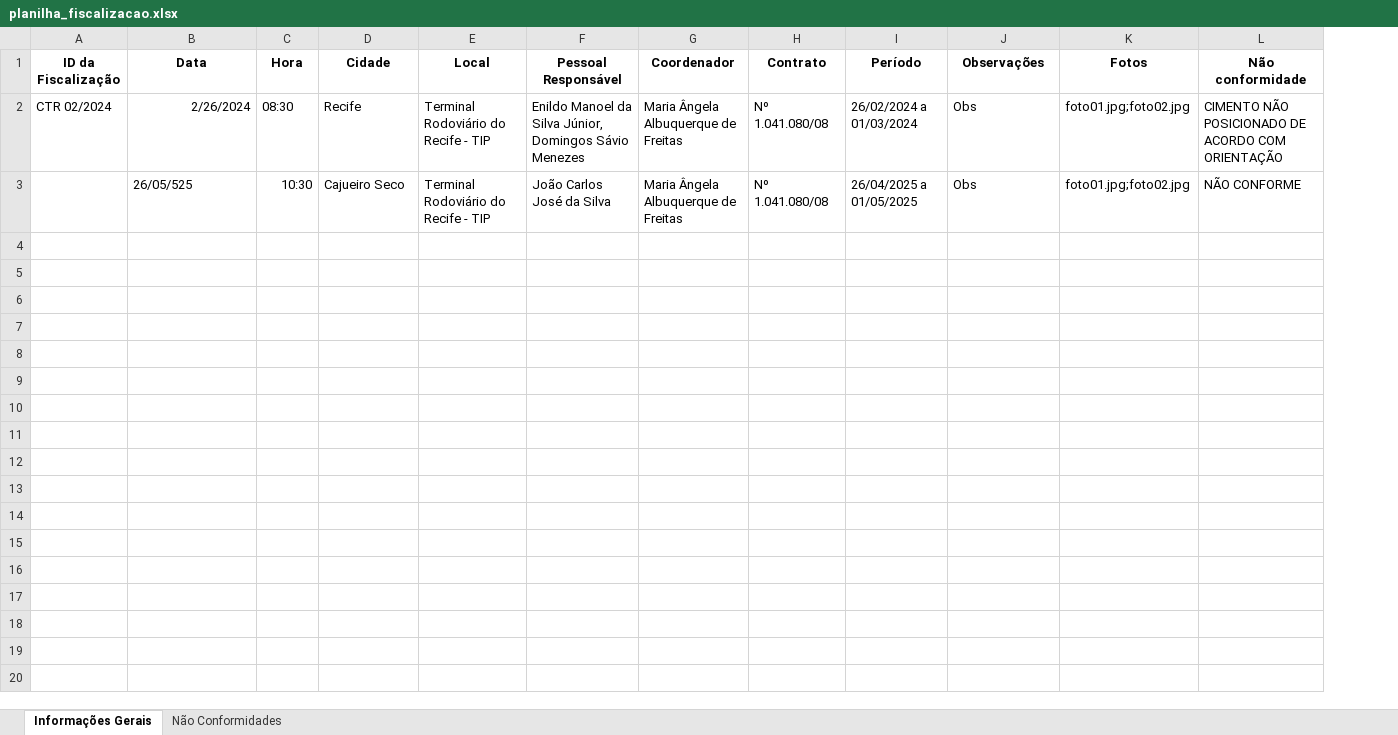
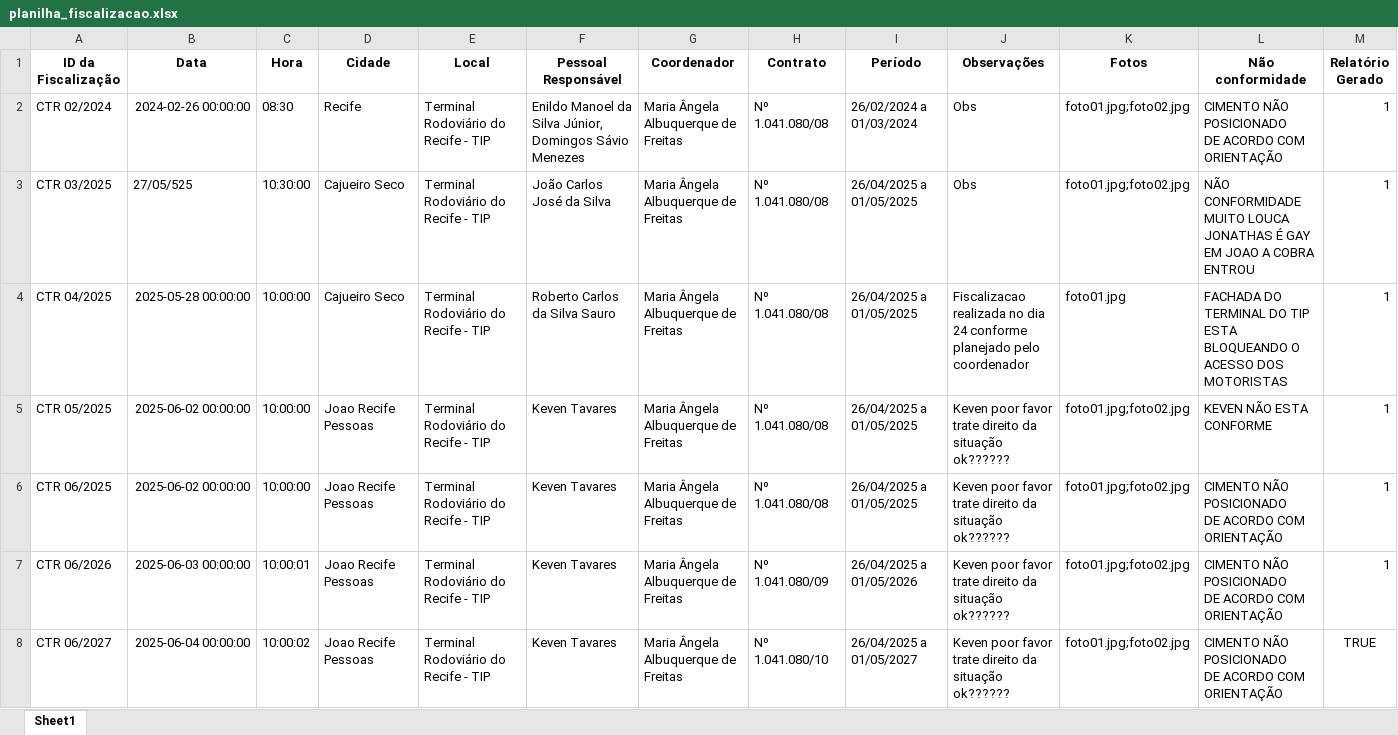
Before and after one commit to luizdefreitas10/gerador-relatorios, an Excel workbook: src/planilha_fiscalizacao.xlsx, sheet Sheet1, drawn as a sheet; values as stored, in another font and other column widths than the file's, no borders; ↵ is a line break in a cell; the diff names each change by its address in the sheet, - before the commit and + after, or states it on an @@ line.

```diff
--- a/src/planilha_fiscalizacao.xlsx (sheet Sheet1)
+++ b/src/planilha_fiscalizacao.xlsx (sheet Sheet1)
-sheet tab: Informações Gerais
+sheet tab: Sheet1
-sheet tab: Não Conformidades
+column M (Relatório Gerado), rows 2-3: 1 | 1
-B2 (Data): 2/26/2024
+B2 (Data): 2024-02-26 00:00:00
-L2 (Não conformidade): …COM ORIENTAÇÃO
+L2 (Não conformidade): …COM ORIENTAÇÃO
-A3 (ID da Fiscalização): (empty)
+A3 (ID da Fiscalização): CTR 03/2025
-B3 (Data): 26/05/525
+B3 (Data): 27/05/525
-C3 (Hora): 10:30
+C3 (Hora): 10:30:00
-L3 (Não conformidade): NÃO CONFORME
+L3 (Não conformidade): NÃO CONFORMIDADE MUITO LOUCA JONATHAS É GAY EM JOAO A COBRA ENTROU
+row 4: CTR 04/2025 | 2025-05-28 00:00:00 | 10:00:00 | Cajueiro Seco | Terminal Rodoviário do Recife - TIP | Roberto Carlos da Silva Sauro | Maria Ângela Albuquerque de Freitas | Nº 1.041.080/08 | 26/04/2025 a 01/05/2025 | Fiscalizacao realizada no dia 24 conforme planejado pelo coordenador | foto01.jpg | FACHADA DO TERMINAL DO TIP ESTA BLOQUEANDO O ACESSO DOS MOTORISTAS | 1
+row 5: CTR 05/2025 | 2025-06-02 00:00:00 | 10:00:00 | Joao Recife Pessoas | Terminal Rodoviário do Recife - TIP | Keven Tavares | Maria Ângela Albuquerque de Freitas | Nº 1.041.080/08 | 26/04/2025 a 01/05/2025 | Keven poor favor trate direito da situação ok?????? | foto01.jpg;foto02.jpg | KEVEN NÃO ESTA CONFORME | 1
+row 6: CTR 06/2025 | 2025-06-02 00:00:00 | 10:00:00 | Joao Recife Pessoas | Terminal Rodoviário do Recife - TIP | Keven Tavares | Maria Ângela Albuquerque de Freitas | Nº 1.041.080/08 | 26/04/2025 a 01/05/2025 | Keven poor favor trate direito da situação ok?????? | foto01.jpg;foto02.jpg | CIMENTO NÃO POSICIONADO ↵ DE ACORDO COM ORIENTAÇÃO | 1
+row 7: CTR 06/2026 | 2025-06-03 00:00:00 | 10:00:01 | Joao Recife Pessoas | Terminal Rodoviário do Recife - TIP | Keven Tavares | Maria Ângela Albuquerque de Freitas | Nº 1.041.080/09 | 26/04/2025 a 01/05/2026 | Keven poor favor trate direito da situação ok?????? | foto01.jpg;foto02.jpg | CIMENTO NÃO POSICIONADO ↵ DE ACORDO COM ORIENTAÇÃO | 1
+row 8: CTR 06/2027 | 2025-06-04 00:00:00 | 10:00:02 | Joao Recife Pessoas | Terminal Rodoviário do Recife - TIP | Keven Tavares | Maria Ângela Albuquerque de Freitas | Nº 1.041.080/10 | 26/04/2025 a 01/05/2027 | Keven poor favor trate direito da situação ok?????? | foto01.jpg;foto02.jpg | CIMENTO NÃO POSICIONADO ↵ DE ACORDO COM ORIENTAÇÃO | TRUE
```
Also changed, not shown: 28 other files.
